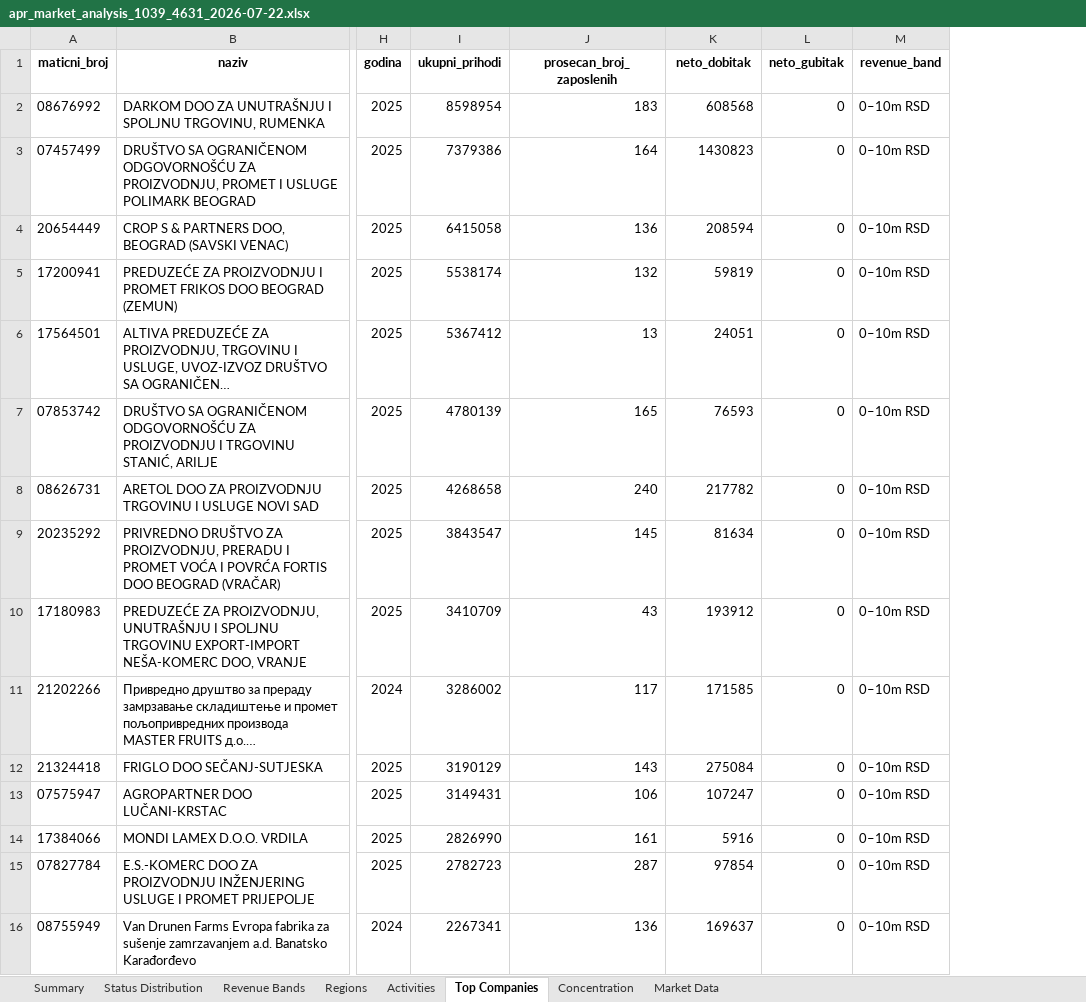
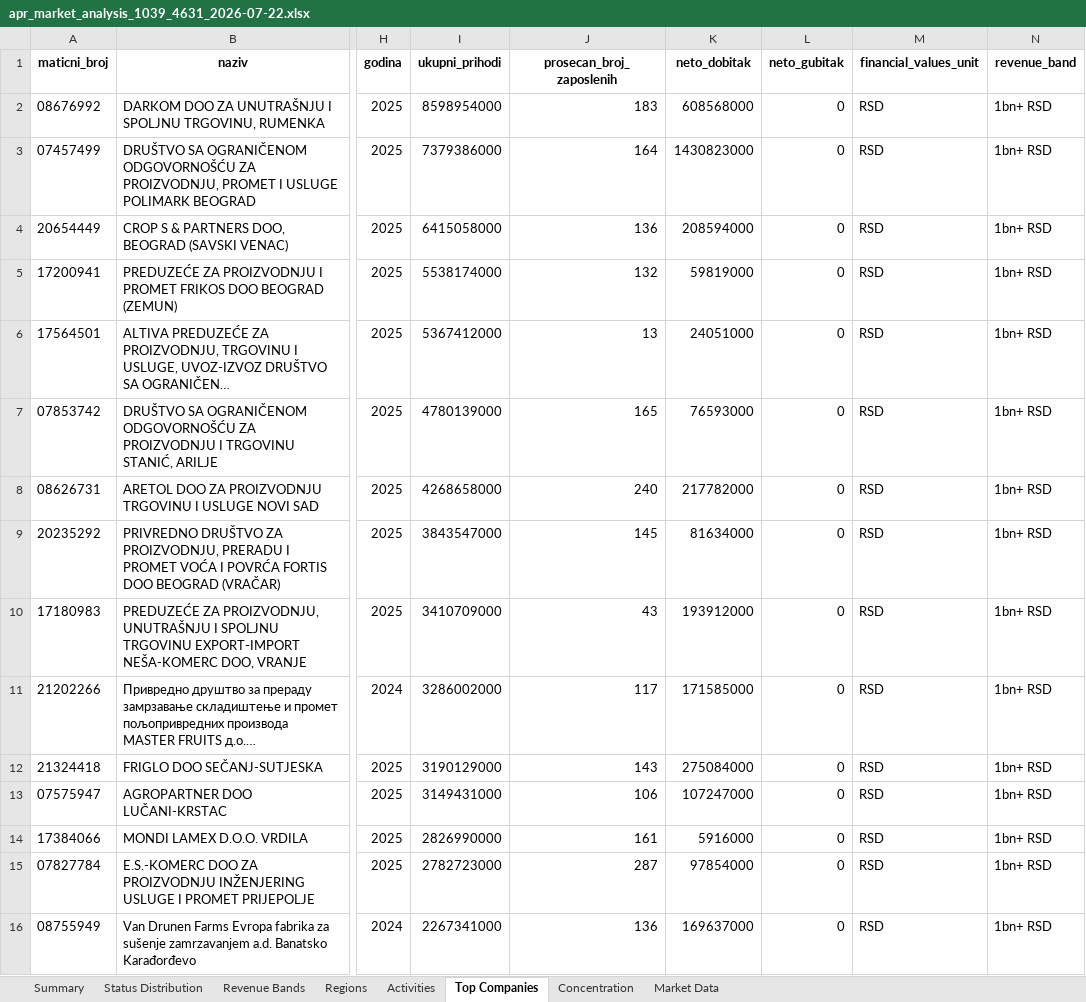
Before and after one commit to dusanmiladinovicVNM/otkupapp-pwa, an Excel workbook: docs/Market Intelligence/01_Market_Data/APR/Reports/apr_market_analysis_1039_4631_2026-07-22.xlsx, sheet Top Companies, drawn as a sheet; only a part is shown, gaps mark what is left out; long unchanged cells end in …; values as stored, in another font and other column widths than the file's, no borders; addresses are those after the commit; the diff covers the shown part only; the diff names each change by its address in the sheet, - before the commit and + after, or states it on an @@ line.

```diff
--- a/docs/Market Intelligence/01_Market_Data/APR/Reports/apr_market_analysis_1039_4631_2026-07-22.xlsx (sheet Top Companies)
+++ b/docs/Market Intelligence/01_Market_Data/APR/Reports/apr_market_analysis_1039_4631_2026-07-22.xlsx (sheet Top Companies)
+column M (financial_values_unit), rows 2-16: all RSD
-I2 (ukupni_prihodi): 8598954
+I2 (ukupni_prihodi): 8598954000
-K2 (neto_dobitak): 608568
+K2 (neto_dobitak): 608568000
-N2:N16 (revenue_band): 0–10m RSD
+N2:N16 (revenue_band): 1bn+ RSD
-I3 (ukupni_prihodi): 7379386
+I3 (ukupni_prihodi): 7379386000
-K3 (neto_dobitak): 1430823
+K3 (neto_dobitak): 1430823000
-I4 (ukupni_prihodi): 6415058
+I4 (ukupni_prihodi): 6415058000
-K4 (neto_dobitak): 208594
+K4 (neto_dobitak): 208594000
-I5 (ukupni_prihodi): 5538174
+I5 (ukupni_prihodi): 5538174000
-K5 (neto_dobitak): 59819
+K5 (neto_dobitak): 59819000
-I6 (ukupni_prihodi): 5367412
+I6 (ukupni_prihodi): 5367412000
-K6 (neto_dobitak): 24051
+K6 (neto_dobitak): 24051000
-I7 (ukupni_prihodi): 4780139
+I7 (ukupni_prihodi): 4780139000
-K7 (neto_dobitak): 76593
+K7 (neto_dobitak): 76593000
-I8 (ukupni_prihodi): 4268658
+I8 (ukupni_prihodi): 4268658000
-K8 (neto_dobitak): 217782
+K8 (neto_dobitak): 217782000
-I9 (ukupni_prihodi): 3843547
+I9 (ukupni_prihodi): 3843547000
-K9 (neto_dobitak): 81634
+K9 (neto_dobitak): 81634000
-I10 (ukupni_prihodi): 3410709
+I10 (ukupni_prihodi): 3410709000
-K10 (neto_dobitak): 193912
+K10 (neto_dobitak): 193912000
-I11 (ukupni_prihodi): 3286002
+I11 (ukupni_prihodi): 3286002000
-K11 (neto_dobitak): 171585
+K11 (neto_dobitak): 171585000
-I12 (ukupni_prihodi): 3190129
+I12 (ukupni_prihodi): 3190129000
-K12 (neto_dobitak): 275084
+K12 (neto_dobitak): 275084000
-I13 (ukupni_prihodi): 3149431
+I13 (ukupni_prihodi): 3149431000
-K13 (neto_dobitak): 107247
+K13 (neto_dobitak): 107247000
-I14 (ukupni_prihodi): 2826990
+I14 (ukupni_prihodi): 2826990000
-K14 (neto_dobitak): 5916
+K14 (neto_dobitak): 5916000
-I15 (ukupni_prihodi): 2782723
+I15 (ukupni_prihodi): 2782723000
-K15 (neto_dobitak): 97854
+K15 (neto_dobitak): 97854000
-I16 (ukupni_prihodi): 2267341
+I16 (ukupni_prihodi): 2267341000
-K16 (neto_dobitak): 169637
+K16 (neto_dobitak): 169637000
```
Also changed, not shown: 555 edited cells elsewhere in this sheet, sheet Market Data, sheet Concentration, sheet Regions, sheet Revenue Bands, sheet Summary, sheet Activities, docs/Market Intelligence/01_Market_Data/APR/Processed/apr_data_quality_1039_4631_2026-07-22.xlsx, docs/Market Intelligence/01_Market_Data/APR/Processed/apr_market_validated_1039_4631_2026-07-22.xlsx, 3 other files.
